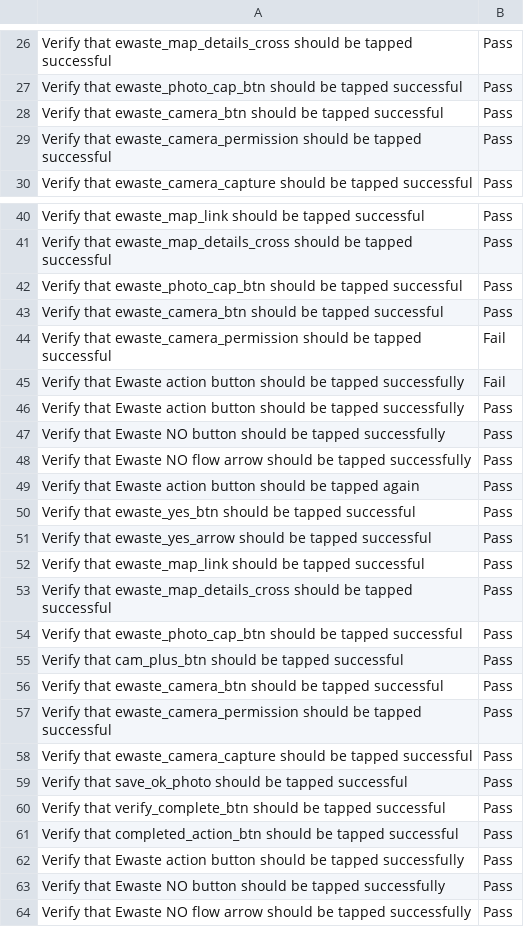
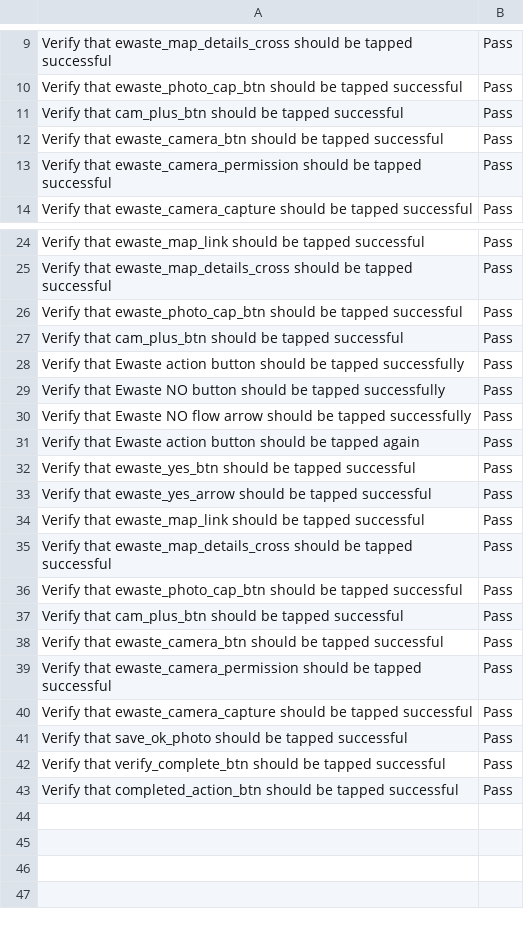
Before and after one commit to nasirsyasin/Dashboard_Earth_Automation-, a CSV file: Results/Ewaste_results.csv, drawn as a sheet; only a part is shown, gaps mark what is left out; the shorter side is filled out with more unchanged rows; removed rows and columns are numbered as before the commit, all else as after; the diff covers the shown part only; the diff names each change by its address in the sheet, - before the commit and + after, or states it on an @@ line.

```diff
--- a/Results/Ewaste_results.csv
+++ b/Results/Ewaste_results.csv
+row 11: Verify that cam_plus_btn should be tapped successful | Pass
-row 43: Verify that ewaste_camera_btn should be tapped successful | Pass
-row 44: Verify that ewaste_camera_permission should be tapped successful | Fail
-row 45: Verify that Ewaste action button should be tapped successfully | Fail
-row 46: Verify that Ewaste action button should be tapped successfully | Pass
-row 47: Verify that Ewaste NO button should be tapped successfully | Pass
-row 48: Verify that Ewaste NO flow arrow should be tapped successfully | Pass
-row 49: Verify that Ewaste action button should be tapped again | Pass
-row 50: Verify that ewaste_yes_btn should be tapped successful | Pass
-row 51: Verify that ewaste_yes_arrow should be tapped successful | Pass
-row 52: Verify that ewaste_map_link should be tapped successful | Pass
-row 53: Verify that ewaste_map_details_cross should be tapped successful | Pass
-row 54: Verify that ewaste_photo_cap_btn should be tapped successful | Pass
-row 56: Verify that ewaste_camera_btn should be tapped successful | Pass
-row 57: Verify that ewaste_camera_permission should be tapped successful | Pass
-row 58: Verify that ewaste_camera_capture should be tapped successful | Pass
-row 59: Verify that save_ok_photo should be tapped successful | Pass
-row 60: Verify that verify_complete_btn should be tapped successful | Pass
-row 61: Verify that completed_action_btn should be tapped successful | Pass
```
Also changed, not shown: 17 removed rows elsewhere in this file, Results/Compost_MVP_Screens.csv, Results/Test_suit_results.csv, 11 other files.
